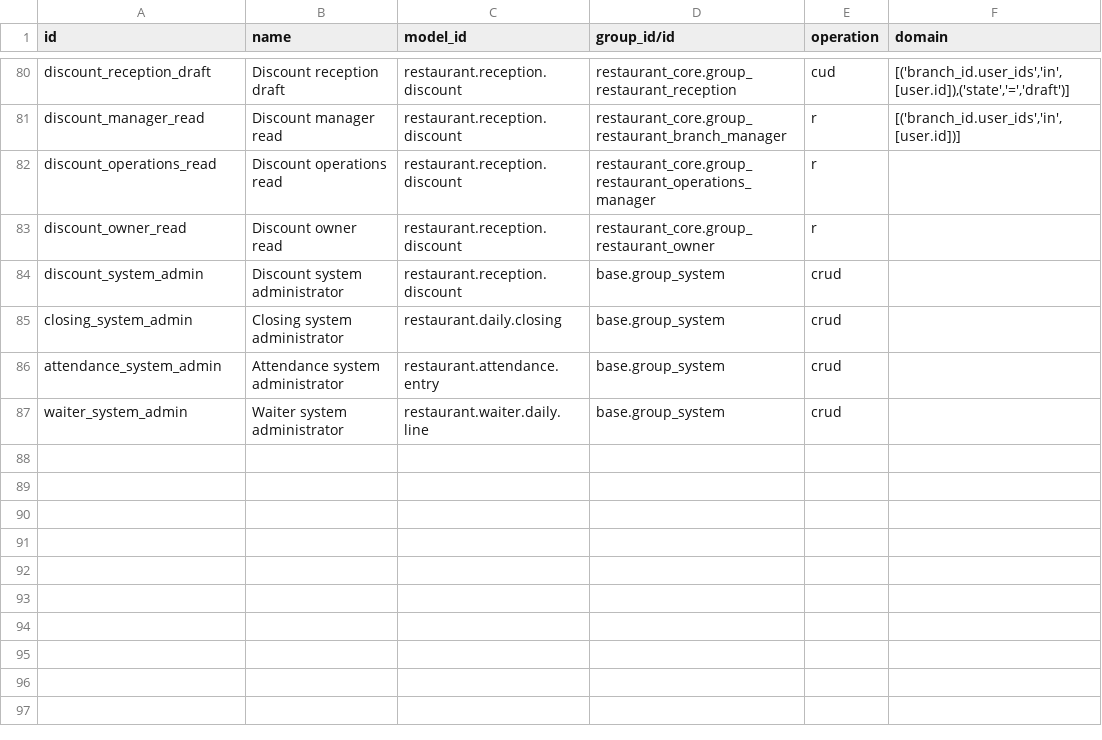
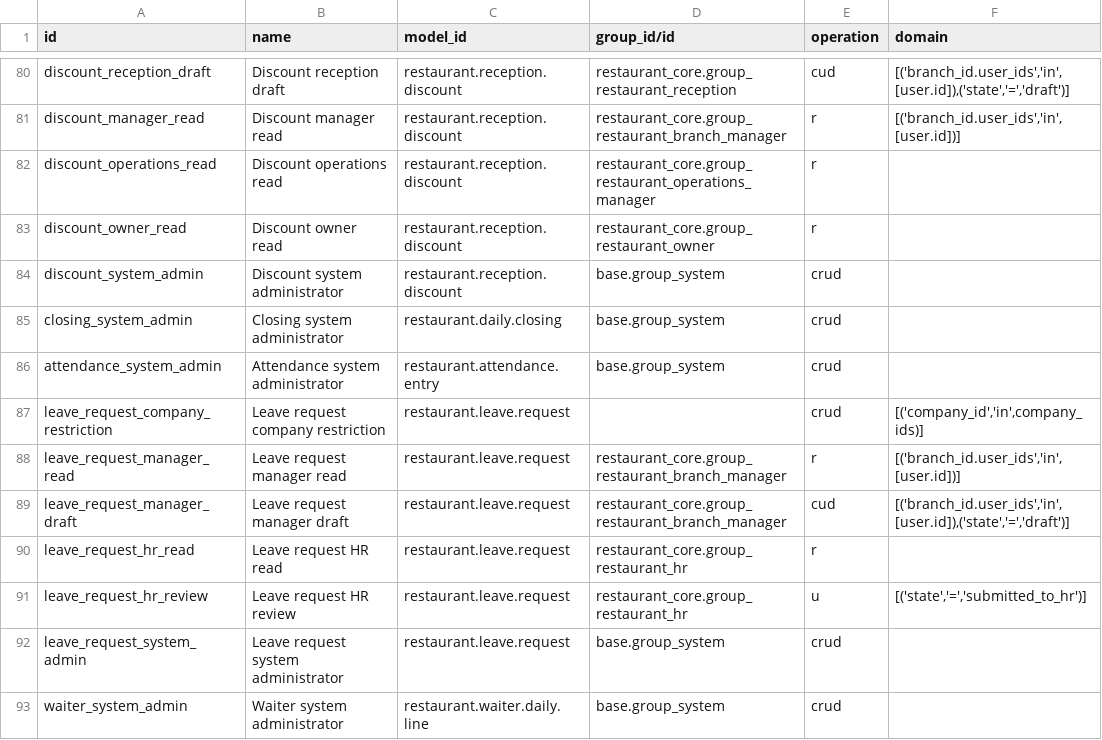
Before and after one commit to anisLa00/restaurant_management, a CSV file: restaurant_reception/security/ir.access.csv, drawn as a sheet; only a part is shown, gaps mark what is left out.

Commit message:
feat: separate manager leave requests from reception

```diff
--- a/restaurant_reception/security/ir.access.csv
+++ b/restaurant_reception/security/ir.access.csv
@@ -86,2 +86,8 @@ closing_system_admin,Closing system administrator,restaurant.daily.closing,base.
 attendance_system_admin,Attendance system administrator,restaurant.attendance.entry,base.group_system,crud,
+leave_request_company_restriction,Leave request company restriction,restaurant.leave.request,,crud,"[('company_id','in',company_ids)]"
+leave_request_manager_read,Leave request manager read,restaurant.leave.request,restaurant_core.group_restaurant_branch_manager,r,"[('branch_id.user_ids','in',[user.id])]"
+leave_request_manager_draft,Leave request manager draft,restaurant.leave.request,restaurant_core.group_restaurant_branch_manager,cud,"[('branch_id.user_ids','in',[user.id]),('state','=','draft')]"
+leave_request_hr_read,Leave request HR read,restaurant.leave.request,restaurant_core.group_restaurant_hr,r,
+leave_request_hr_review,Leave request HR review,restaurant.leave.request,restaurant_core.group_restaurant_hr,u,"[('state','=','submitted_to_hr')]"
+leave_request_system_admin,Leave request system administrator,restaurant.leave.request,base.group_system,crud,
 waiter_system_admin,Waiter system administrator,restaurant.waiter.daily.line,base.group_system,crud,
```
Also changed, not shown: 12 other files.
